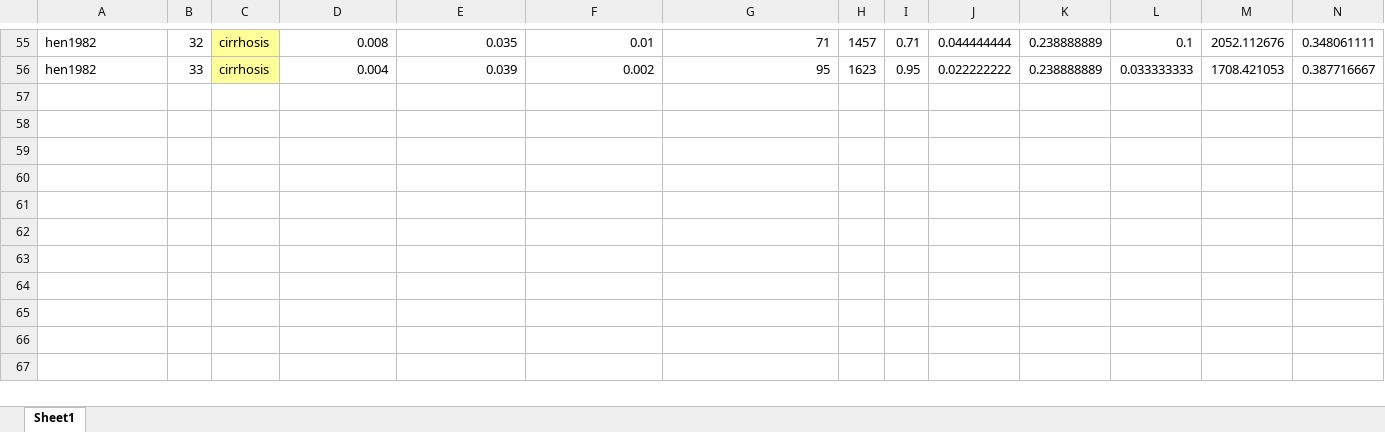
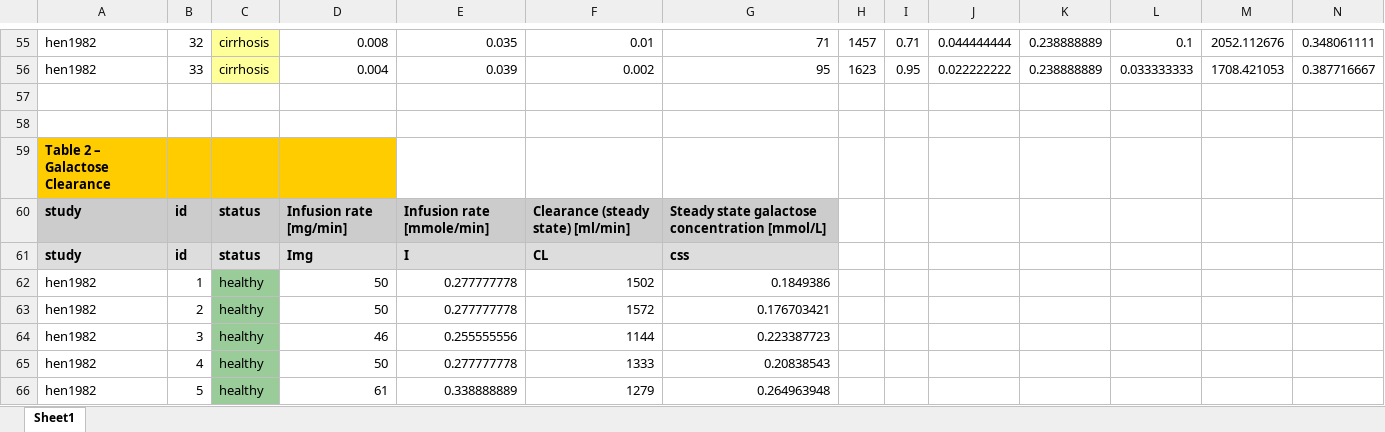
Before and after one commit to jingyayeah/multiscale-galactose, an Excel workbook: experimental_data/GEC/Henderson1982.xlsx, sheet Sheet1, drawn as a sheet; only a part is shown, gaps mark what is left out; values as stored, in another font and other column widths than the file's, no borders; charts and pictures not drawn; rows hold the shown columns only; the diff names each change by its address in the sheet, - before the commit and + after, or states it on an @@ line.

Commit message:
Henderson experimental data added & working on clearance correction

```diff
--- a/experimental_data/GEC/Henderson1982.xlsx (sheet Sheet1)
+++ b/experimental_data/GEC/Henderson1982.xlsx (sheet Sheet1)
+row 57: (empty)
+row 58: (empty)
+row 59: Table 2 – Galactose Clearance
+row 60: study | id | status | Infusion rate [mg/min] | Infusion rate [mmole/min] | Clearance (steady state) [ml/min] | Steady state galactose concentration [mmol/L]
+row 61: study | id | status | Img | I | CL | css
+row 62: hen1982 | 1 | healthy | 50 | 0.277777778 | 1502 | 0.1849386
+row 63: hen1982 | 2 | healthy | 50 | 0.277777778 | 1572 | 0.176703421
+row 64: hen1982 | 3 | healthy | 46 | 0.255555556 | 1144 | 0.223387723
+row 65: hen1982 | 4 | healthy | 50 | 0.277777778 | 1333 | 0.20838543
+row 66: hen1982 | 5 | healthy | 61 | 0.338888889 | 1279 | 0.264963948
```
Also changed, not shown: charts or pictures, experimental_data/GEC/Tygstrup1954.xlsx, experimental_data/GEC/Waldstein1960.xlsx, 7 other files.
